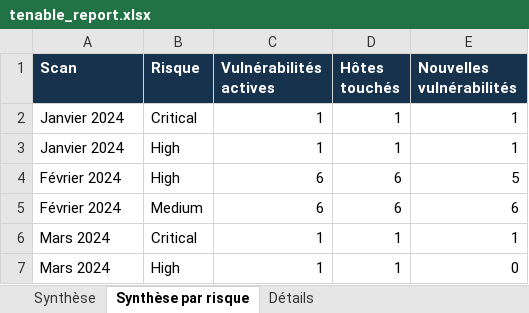
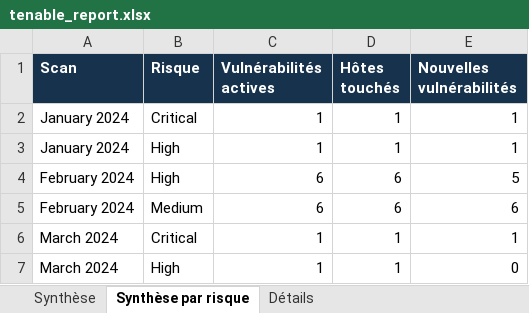
Before and after one commit to gonervirt/scan_network, an Excel workbook: tenable_report.xlsx, sheet Synthèse par risque, drawn as a sheet; values as stored, in another font and other column widths than the file's, no borders; the diff names each change by its address in the sheet, - before the commit and + after, or states it on an @@ line.

```diff
--- a/tenable_report.xlsx (sheet Synthèse par risque)
+++ b/tenable_report.xlsx (sheet Synthèse par risque)
-A2:A3 (Scan): Janvier 2024
+A2:A3 (Scan): January 2024
-A4:A5 (Scan): Février 2024
+A4:A5 (Scan): February 2024
-A6:A7 (Scan): Mars 2024
+A6:A7 (Scan): March 2024
```
Also changed, not shown: sheet Détails, sheet Synthèse, 5 other files.
